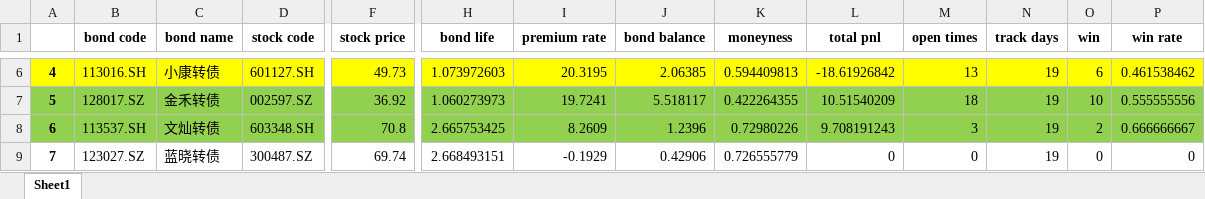
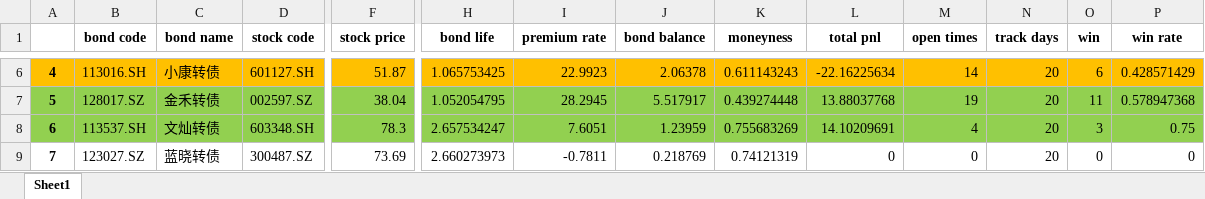
Before and after one commit to PXY11/cms, an Excel workbook: daily_cum_performance_stat.xlsx, sheet Sheet1, drawn as a sheet; only a part is shown, gaps mark what is left out; values as stored, in another font and other column widths than the file's, no borders; the diff covers the shown part only; the diff names each change by its address in the sheet, - before the commit and + after, or states it on an @@ line.

```diff
--- a/daily_cum_performance_stat.xlsx (sheet Sheet1)
+++ b/daily_cum_performance_stat.xlsx (sheet Sheet1)
-A6:P6 fill: #FFFF00
+A6:P6 fill: #FFC000
-F6 (stock price): 49.73
+F6 (stock price): 51.87
-H6 (bond life): 1.073972603
+H6 (bond life): 1.065753425
-I6 (premium rate): 20.3195
+I6 (premium rate): 22.9923
-J6 (bond balance): 2.06385
+J6 (bond balance): 2.06378
-K6 (moneyness): 0.594409813
+K6 (moneyness): 0.611143243
-L6 (total pnl): -18.61926842
+L6 (total pnl): -22.16225634
-M6 (open times): 13
+M6 (open times): 14
-N6:N9 (track days): 19
+N6:N9 (track days): 20
-P6 (win rate): 0.461538462
+P6 (win rate): 0.428571429
-F7 (stock price): 36.92
+F7 (stock price): 38.04
-H7 (bond life): 1.060273973
+H7 (bond life): 1.052054795
-I7 (premium rate): 19.7241
+I7 (premium rate): 28.2945
-J7 (bond balance): 5.518117
+J7 (bond balance): 5.517917
-K7 (moneyness): 0.422264355
+K7 (moneyness): 0.439274448
-L7 (total pnl): 10.51540209
+L7 (total pnl): 13.88037768
-M7 (open times): 18
+M7 (open times): 19
-O7 (win): 10
+O7 (win): 11
-P7 (win rate): 0.555555556
+P7 (win rate): 0.578947368
-F8 (stock price): 70.8
+F8 (stock price): 78.3
-H8 (bond life): 2.665753425
+H8 (bond life): 2.657534247
-I8 (premium rate): 8.2609
+I8 (premium rate): 7.6051
-J8 (bond balance): 1.2396
+J8 (bond balance): 1.23959
-K8 (moneyness): 0.72980226
+K8 (moneyness): 0.755683269
-L8 (total pnl): 9.708191243
+L8 (total pnl): 14.10209691
-M8 (open times): 3
+M8 (open times): 4
-O8 (win): 2
+O8 (win): 3
-P8 (win rate): 0.666666667
+P8 (win rate): 0.75
-F9 (stock price): 69.74
+F9 (stock price): 73.69
-H9 (bond life): 2.668493151
+H9 (bond life): 2.660273973
-I9 (premium rate): -0.1929
+I9 (premium rate): -0.7811
-J9 (bond balance): 0.42906
+J9 (bond balance): 0.218769
-K9 (moneyness): 0.726555779
+K9 (moneyness): 0.74121319
```
Also changed, not shown: 4 added rows, 63 edited cells and cell formats elsewhere in this sheet, 39 other files.
